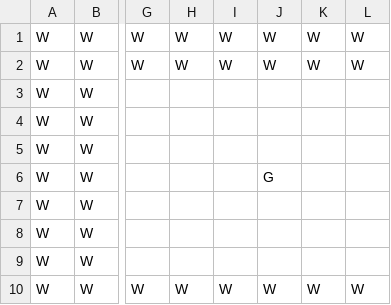
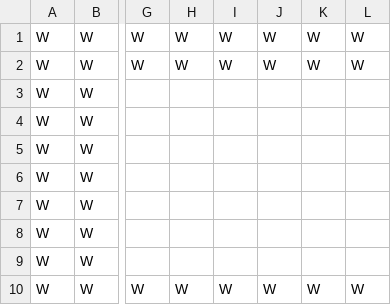
Before and after one commit to TobyMCGames/SP1Framework, a CSV file: SP1Framework/Maps/map0.csv, drawn as a sheet; only a part is shown, gaps mark what is left out; the diff names each change by its address in the sheet, - before the commit and + after, or states it on an @@ line.

```diff
--- a/SP1Framework/Maps/map0.csv
+++ b/SP1Framework/Maps/map0.csv
-J6: G
+J6: (empty)
```
Also changed, not shown: SP1Framework/Maps/map1.csv, 3 other files.
